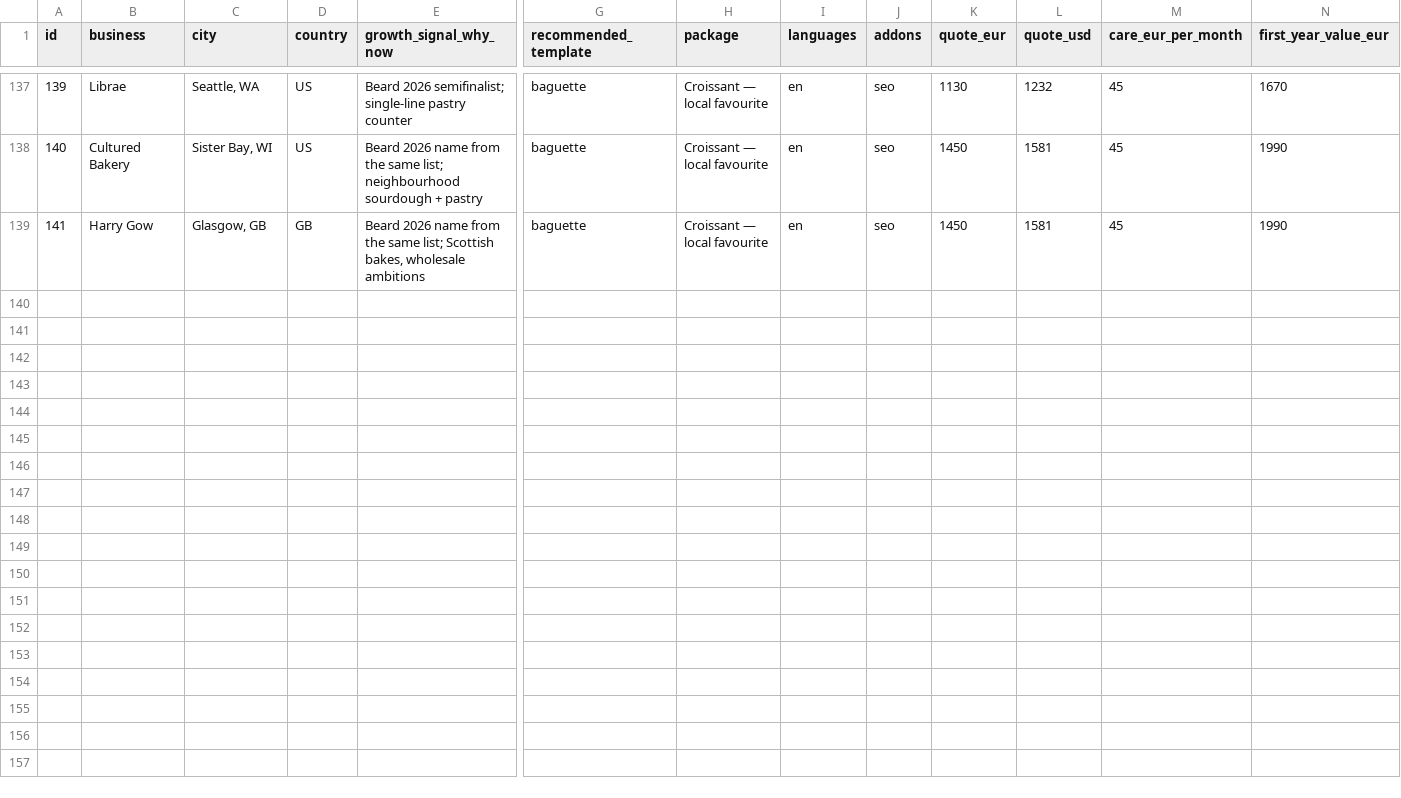
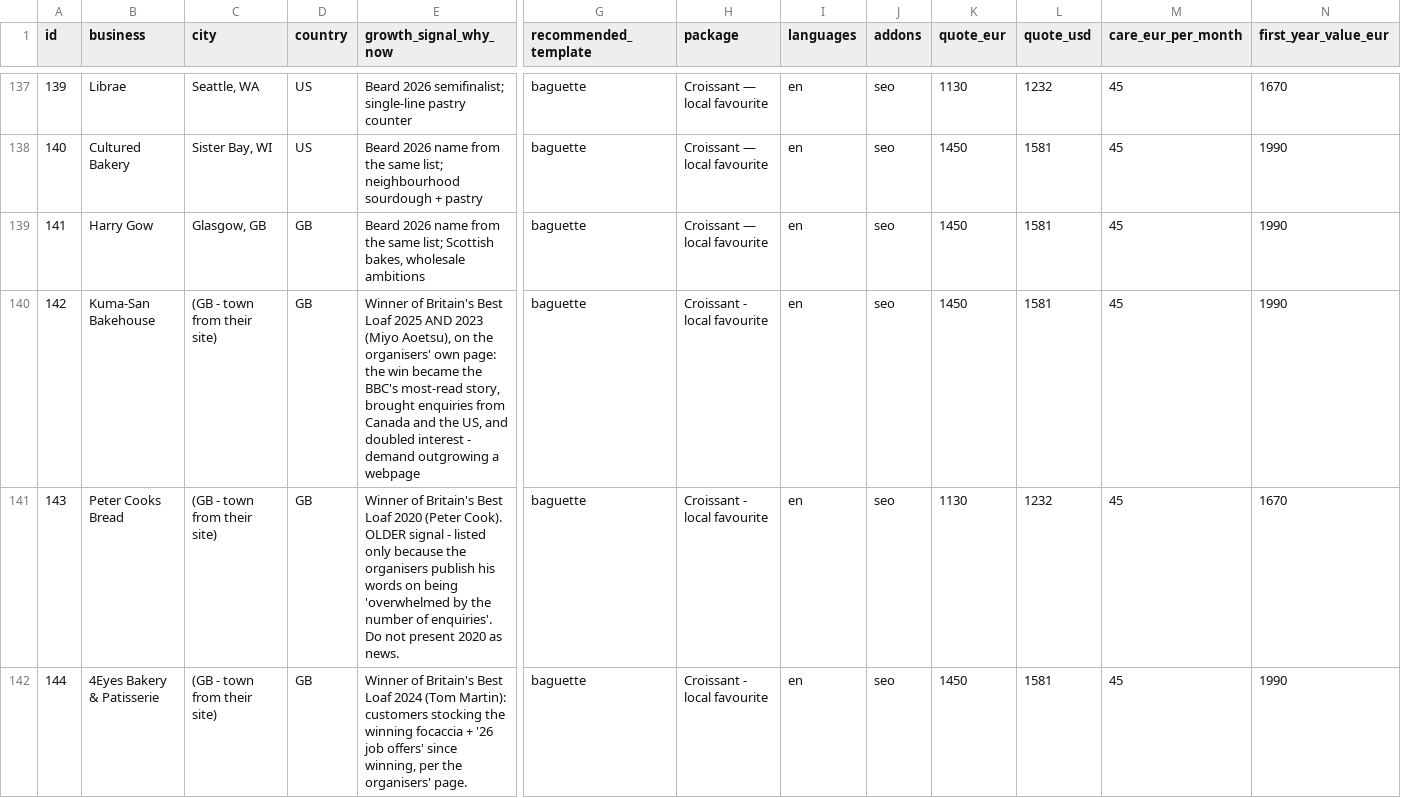
Before and after one commit to abdoo606/BLAblalba, a CSV file: sales/prospects-2026.csv, drawn as a sheet; only a part is shown, gaps mark what is left out; rows hold the shown columns only; the diff names each change by its address in the sheet, - before the commit and + after, or states it on an @@ line.

Commit message:
Batch 5: +3 rows from the organisers' own BBL page (Kuma-San, Peter Cooks Bread, 4Eyes - last one flagged DISPUTED as it may be the Peak & Stone family); Welch Bakes and Baked by the Varga logged no-pitch with what their pages actually say; Balé Artisano blocked as a name collision
Co-authored-by: arena-agent <297053741+arena-agent@users.noreply.github.com>

```diff
--- a/sales/prospects-2026.csv
+++ b/sales/prospects-2026.csv
+row 140: 142 | Kuma-San Bakehouse | (GB - town from their site) | GB | Winner of Britain's Best Loaf 2025 AND 2023 (Miyo Aoetsu), on the organisers' own page: the win became the BBC's most-read story, brought enquiries from Canada and the US, and doubled interest - demand outgrowing a webpage | baguette | Croissant - local favourite | en | seo | 1450 | 1581 | 45 | 1990
+row 141: 143 | Peter Cooks Bread | (GB - town from their site) | GB | Winner of Britain's Best Loaf 2020 (Peter Cook). OLDER signal - listed only because the organisers publish his words on being 'overwhelmed by the number of enquiries'. Do not present 2020 as news. | baguette | Croissant - local favourite | en | seo | 1130 | 1232 | 45 | 1670
+row 142: 144 | 4Eyes Bakery & Patisserie | (GB - town from their site) | GB | Winner of Britain's Best Loaf 2024 (Tom Martin): customers stocking the winning focaccia + '26 job offers' since winning, per the organisers' page. | baguette | Croissant - local favourite | en | seo | 1450 | 1581 | 45 | 1990
```
Also changed, not shown: sales/OUTREACH-LOG.csv, sales/drive-clients-pricing.csv, 10 other files.
